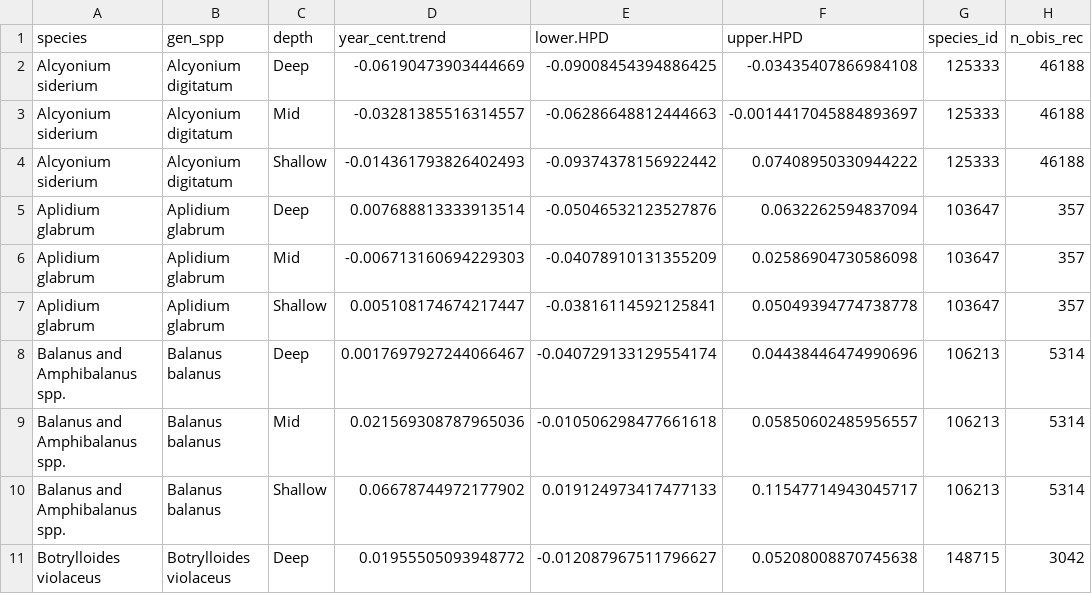
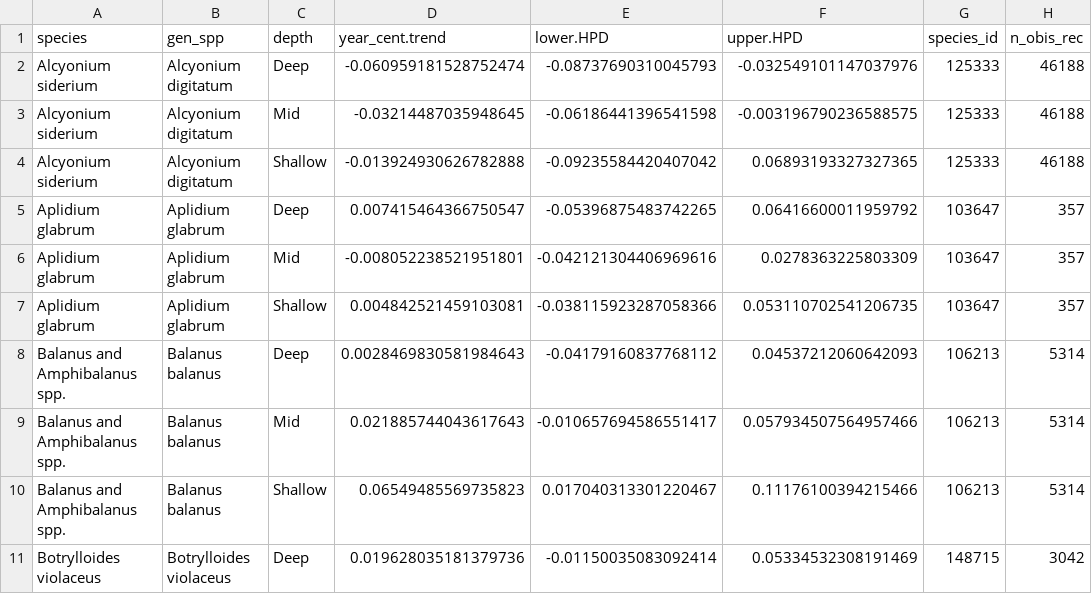
Before and after one commit to BAMcCollum/rock_wall_shallow_deep, a CSV file: data/change_coefficients_ordbetareg.csv, drawn as a sheet; only a part is shown; the diff covers the shown part only; the diff names each change by its address in the sheet, - before the commit and + after, or states it on an @@ line.

```diff
--- a/data/change_coefficients_ordbetareg.csv
+++ b/data/change_coefficients_ordbetareg.csv
-D2 (year_cent.trend): -0.06190473903444669
+D2 (year_cent.trend): -0.060959181528752474
-E2 (lower.HPD): -0.09008454394886425
+E2 (lower.HPD): -0.08737690310045793
-F2 (upper.HPD): -0.03435407866984108
+F2 (upper.HPD): -0.032549101147037976
-D3 (year_cent.trend): -0.03281385516314557
+D3 (year_cent.trend): -0.03214487035948645
-E3 (lower.HPD): -0.06286648812444663
+E3 (lower.HPD): -0.06186441396541598
-F3 (upper.HPD): -0.0014417045884893697
+F3 (upper.HPD): -0.003196790236588575
-D4 (year_cent.trend): -0.014361793826402493
+D4 (year_cent.trend): -0.013924930626782888
-E4 (lower.HPD): -0.09374378156922442
+E4 (lower.HPD): -0.09235584420407042
-F4 (upper.HPD): 0.07408950330944222
+F4 (upper.HPD): 0.06893193327327365
-D5 (year_cent.trend): 0.007688813333913514
+D5 (year_cent.trend): 0.007415464366750547
-E5 (lower.HPD): -0.05046532123527876
+E5 (lower.HPD): -0.05396875483742265
-F5 (upper.HPD): 0.0632262594837094
+F5 (upper.HPD): 0.06416600011959792
-D6 (year_cent.trend): -0.006713160694229303
+D6 (year_cent.trend): -0.008052238521951801
-E6 (lower.HPD): -0.04078910131355209
+E6 (lower.HPD): -0.042121304406969616
-F6 (upper.HPD): 0.02586904730586098
+F6 (upper.HPD): 0.0278363225803309
-D7 (year_cent.trend): 0.005108174674217447
+D7 (year_cent.trend): 0.004842521459103081
-E7 (lower.HPD): -0.03816114592125841
+E7 (lower.HPD): -0.038115923287058366
-F7 (upper.HPD): 0.05049394774738778
+F7 (upper.HPD): 0.053110702541206735
-D8 (year_cent.trend): 0.0017697927244066467
+D8 (year_cent.trend): 0.0028469830581984643
-E8 (lower.HPD): -0.040729133129554174
+E8 (lower.HPD): -0.04179160837768112
-F8 (upper.HPD): 0.04438446474990696
+F8 (upper.HPD): 0.04537212060642093
-D9 (year_cent.trend): 0.021569308787965036
+D9 (year_cent.trend): 0.021885744043617643
-E9 (lower.HPD): -0.010506298477661618
+E9 (lower.HPD): -0.010657694586551417
-F9 (upper.HPD): 0.05850602485956557
+F9 (upper.HPD): 0.057934507564957466
-D10 (year_cent.trend): 0.06678744972177902
+D10 (year_cent.trend): 0.06549485569735823
-E10 (lower.HPD): 0.019124973417477133
+E10 (lower.HPD): 0.017040313301220467
-F10 (upper.HPD): 0.11547714943045717
+F10 (upper.HPD): 0.11176100394215466
-D11 (year_cent.trend): 0.01955505093948772
+D11 (year_cent.trend): 0.019628035181379736
-E11 (lower.HPD): -0.012087967511796627
+E11 (lower.HPD): -0.01150035083092414
-F11 (upper.HPD): 0.05208008870745638
+F11 (upper.HPD): 0.05334532308191469
```
Also changed, not shown: 96 edited cells elsewhere in this file, 26 other files.
